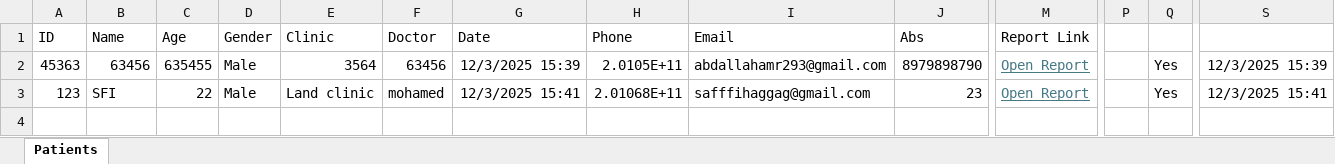
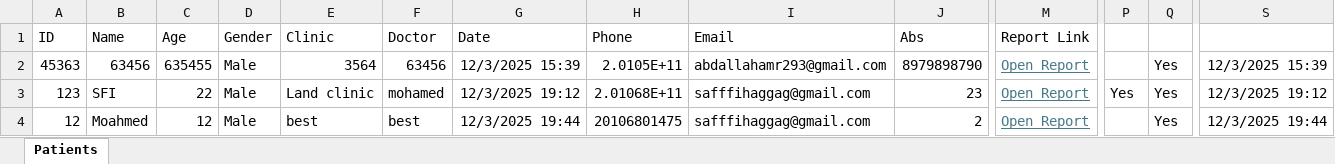
Before and after one commit to sfi7/safi-lab-new, an Excel workbook: Patients.xlsm, sheet Patients, drawn as a sheet; only a part is shown, gaps mark what is left out; values as stored, in another font and other column widths than the file's, no borders; charts and pictures not drawn; rows hold the shown columns only; the diff names each change by its address in the sheet, - before the commit and + after, or states it on an @@ line.

Commit message:
Update report for patient 12

```diff
--- a/Patients.xlsm (sheet Patients)
+++ b/Patients.xlsm (sheet Patients)
-G3 (Date): 12/3/2025 15:41
+G3 (Date): 12/3/2025 19:12
-P3: (empty)
+P3: Yes
-S3: 12/3/2025 15:41
+S3: 12/3/2025 19:12
+row 4: 12 | Moahmed | 12 | Male | best | best | 12/3/2025 19:44 | 20106801475 | safffihaggag@gmail.com | 2 | Open Report |  | Yes | 12/3/2025 19:44
```
Also changed, not shown: charts or pictures, 3 other files.
